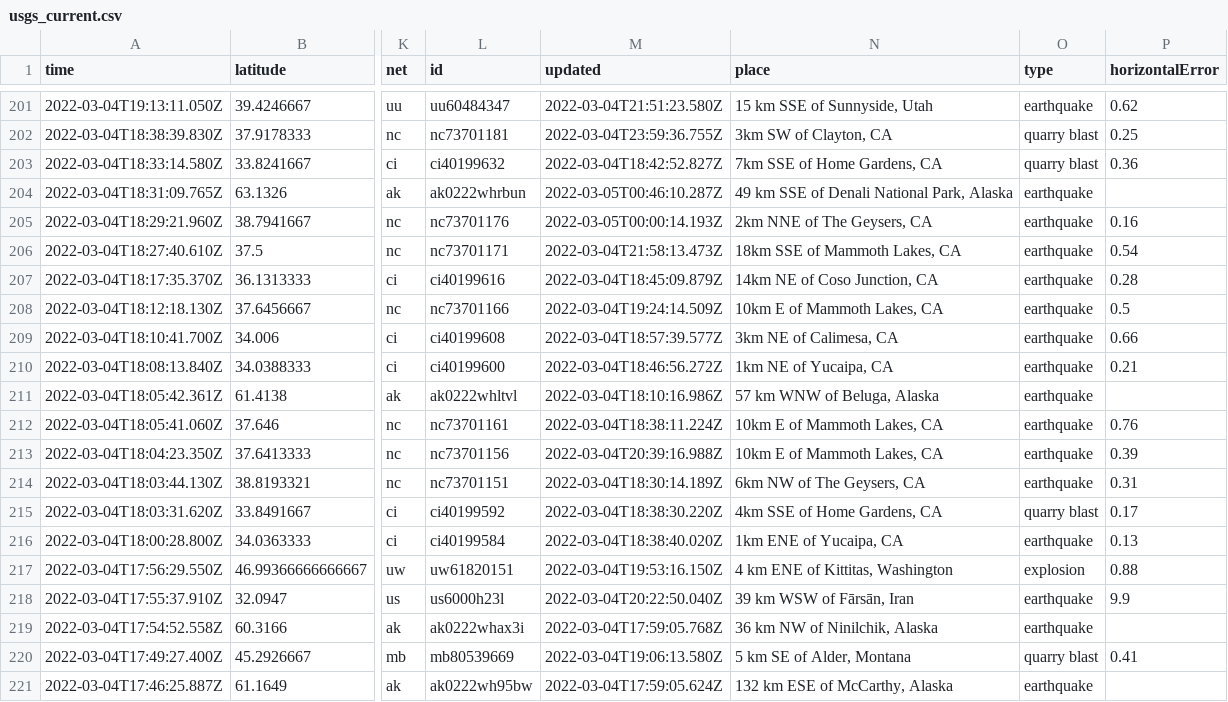
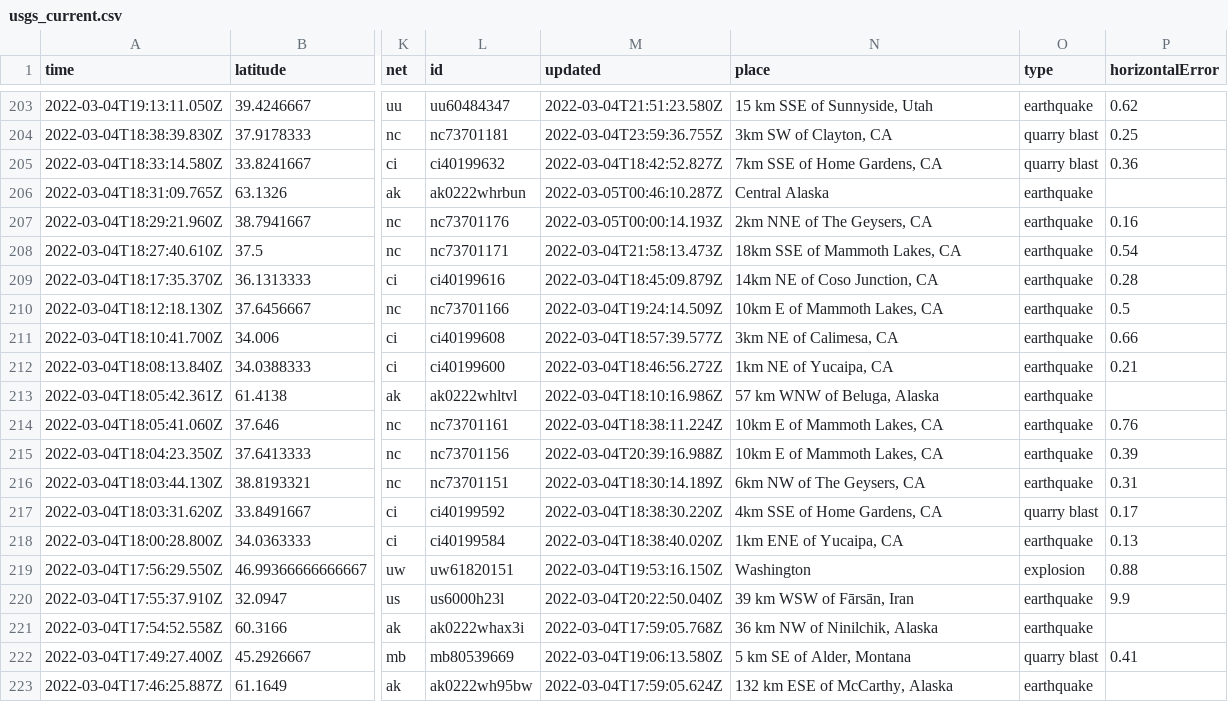
Before and after one commit to clayton-aldern/nicar-ghactions, a CSV file: usgs_current.csv, drawn as a sheet; only a part is shown, gaps mark what is left out; addresses are those after the commit; the diff covers the shown part only; the diff names each change by its address in the sheet, - before the commit and + after, or states it on an @@ line.

```diff
--- a/usgs_current.csv
+++ b/usgs_current.csv
-N206 (place): 49 km SSE of Denali National Park, Alaska
+N206 (place): Central Alaska
-N219 (place): 4 km ENE of Kittitas, Washington
+N219 (place): Washington
```
Also changed, not shown: 2 added rows, 1 removed row and 6 edited cells elsewhere in this file, usgs_main.csv.
